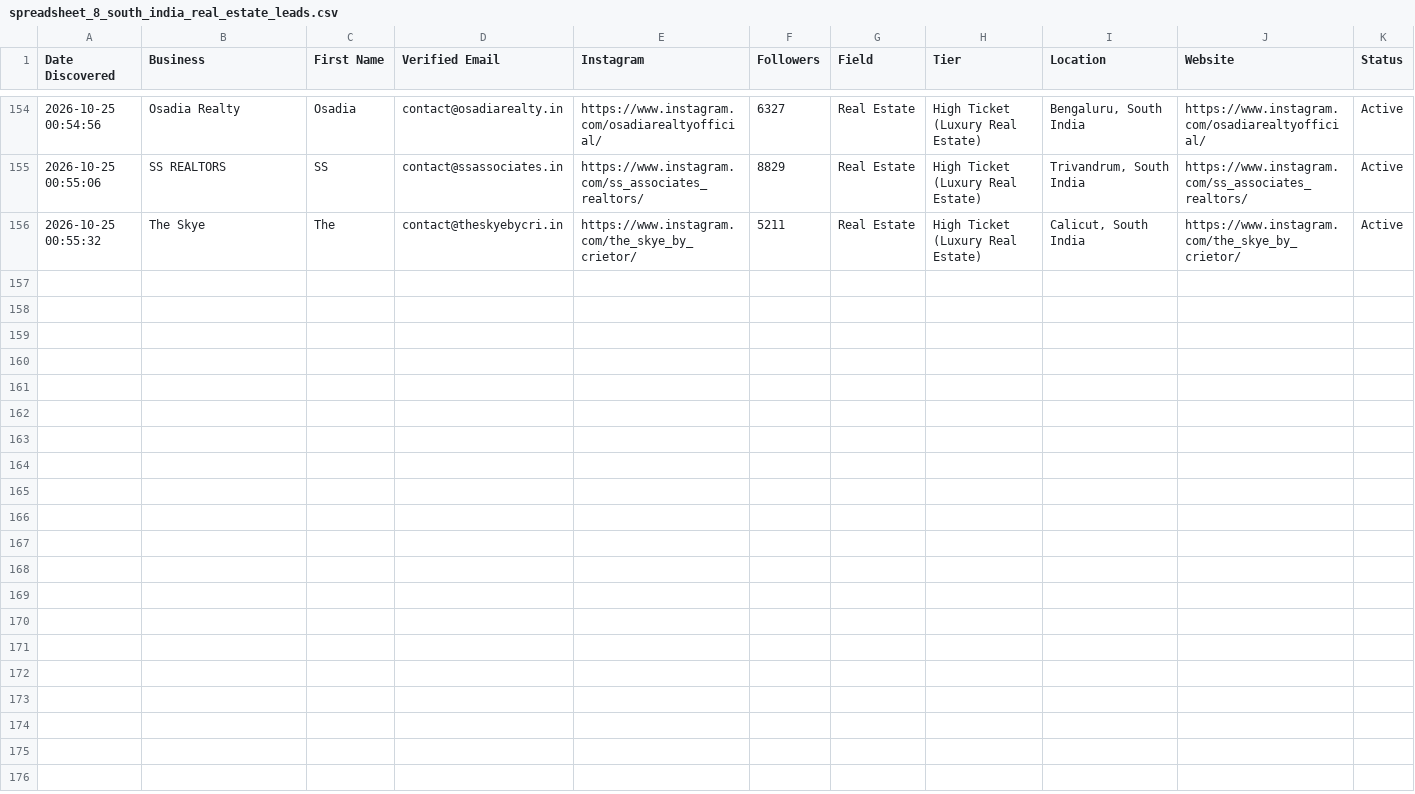
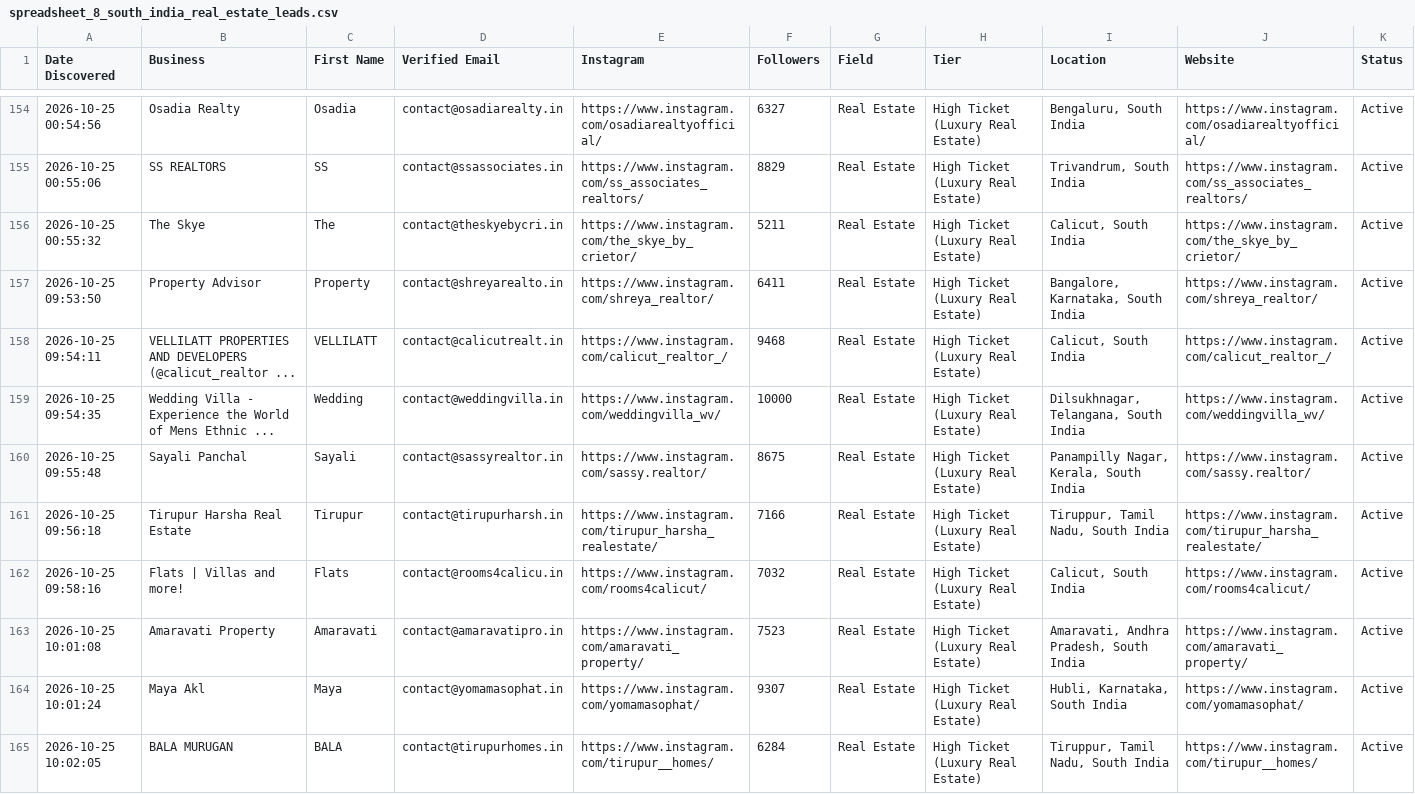
Before and after one commit to japindersinghbhasin-commits/spreadsheet-2-leads, a CSV file: spreadsheet_8_south_india_real_estate_leads.csv, drawn as a sheet; only a part is shown, gaps mark what is left out; the diff covers the shown part only.

```diff
--- a/spreadsheet_8_south_india_real_estate_leads.csv
+++ b/spreadsheet_8_south_india_real_estate_leads.csv
@@ -156 +156,10 @@ Date Discovered,Business,First Name,Verified Email,Instagram,Followers,Field,Tie
 2026-10-25 00:55:32,The Skye,The,contact@theskyebycri.in,https://www.instagram.com/the_skye_by_crietor/,5211,Real Estate,High Ticket (Luxury Real Estate),"Calicut, South India",https://www.instagram.com/the_skye_by_crietor/,Active
+2026-10-25 09:53:50,Property Advisor,Property,contact@shreyarealto.in,https://www.instagram.com/shreya_realtor/,6411,Real Estate,High Ticket (Luxury Real Estate),"Bangalore, Karnataka, South India",https://www.instagram.com/shreya_realtor/,Active
+2026-10-25 09:54:11,VELLILATT PROPERTIES AND DEVELOPERS (@calicut_realtor ...,VELLILATT,contact@calicutrealt.in,https://www.instagram.com/calicut_realtor_/,9468,Real Estate,High Ticket (Luxury Real Estate),"Calicut, South India",https://www.instagram.com/calicut_realtor_/,Active
+2026-10-25 09:54:35,Wedding Villa - Experience the World of Mens Ethnic ...,Wedding,contact@weddingvilla.in,https://www.instagram.com/weddingvilla_wv/,10000,Real Estate,High Ticket (Luxury Real Estate),"Dilsukhnagar, Telangana, South India",https://www.instagram.com/weddingvilla_wv/,Active
+2026-10-25 09:55:48,Sayali Panchal,Sayali,contact@sassyrealtor.in,https://www.instagram.com/sassy.realtor/,8675,Real Estate,High Ticket (Luxury Real Estate),"Panampilly Nagar, Kerala, South India",https://www.instagram.com/sassy.realtor/,Active
+2026-10-25 09:56:18,Tirupur Harsha Real Estate,Tirupur,contact@tirupurharsh.in,https://www.instagram.com/tirupur_harsha_realestate/,7166,Real Estate,High Ticket (Luxury Real Estate),"Tiruppur, Tamil Nadu, South India",https://www.instagram.com/tirupur_harsha_realestate/,Active
+2026-10-25 09:58:16,Flats | Villas and more!,Flats,contact@rooms4calicu.in,https://www.instagram.com/rooms4calicut/,7032,Real Estate,High Ticket (Luxury Real Estate),"Calicut, South India",https://www.instagram.com/rooms4calicut/,Active
+2026-10-25 10:01:08,Amaravati Property,Amaravati,contact@amaravatipro.in,https://www.instagram.com/amaravati_property/,7523,Real Estate,High Ticket (Luxury Real Estate),"Amaravati, Andhra Pradesh, South India",https://www.instagram.com/amaravati_property/,Active
+2026-10-25 10:01:24,Maya Akl,Maya,contact@yomamasophat.in,https://www.instagram.com/yomamasophat/,9307,Real Estate,High Ticket (Luxury Real Estate),"Hubli, Karnataka, South India",https://www.instagram.com/yomamasophat/,Active
+2026-10-25 10:02:05,BALA MURUGAN,BALA,contact@tirupurhomes.in,https://www.instagram.com/tirupur__homes/,6284,Real Estate,High Ticket (Luxury Real Estate),"Tiruppur, Tamil Nadu, South India",https://www.instagram.com/tirupur__homes/,Active
```
Also changed, not shown: 8 added rows elsewhere in this file, spreadsheet_7_south_india_furniture_leads.csv.
